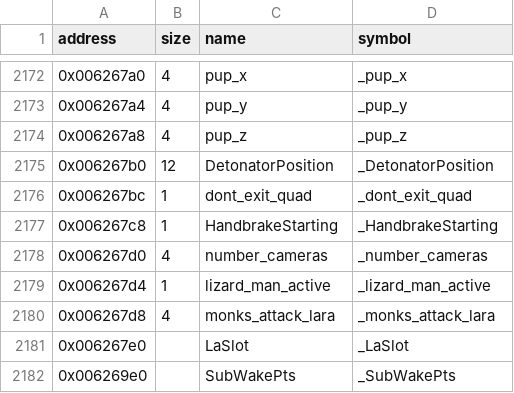
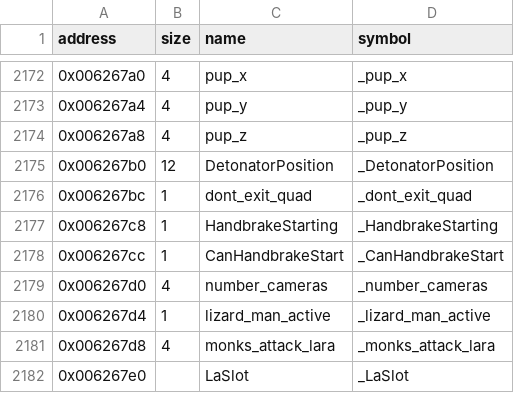
Before and after one commit to LostArtefacts/tr03, a CSV file: config/symbols.csv, drawn as a sheet; only a part is shown, gaps mark what is left out; the shorter side is filled out with more unchanged rows; the diff names each change by its address in the sheet, - before the commit and + after, or states it on an @@ line.

```diff
--- a/config/symbols.csv
+++ b/config/symbols.csv
+row 2178: 0x006267cc | 1 | CanHandbrakeStart | _CanHandbrakeStart
```
Also changed, not shown: 2 other files.
